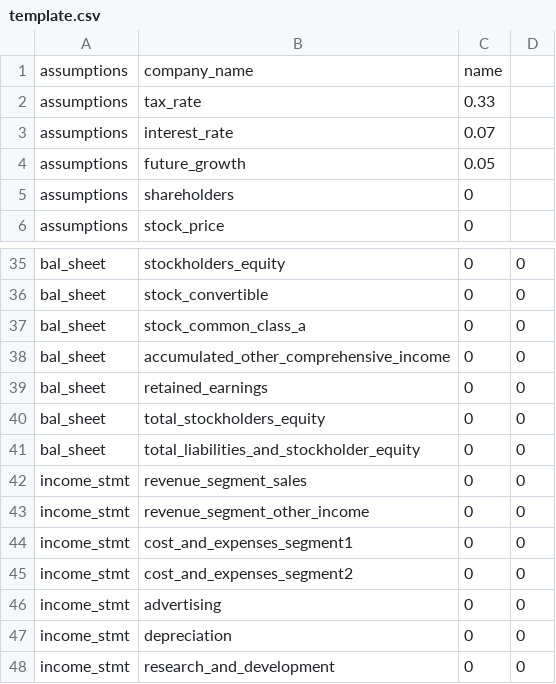
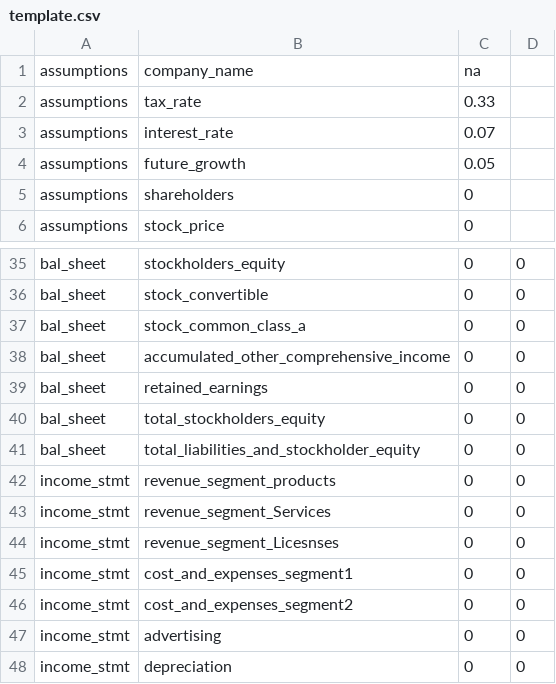
Before and after one commit to penkar/botreport, a CSV file: public/template.csv, drawn as a sheet; only a part is shown, gaps mark what is left out; the shorter side is filled out with more unchanged rows.

```diff
--- a/public/template.csv
+++ b/public/template.csv
@@ -1,2 +1,2 @@
-assumptions,company_name,name,
+assumptions,company_name,na,
 assumptions,tax_rate,0.33,
@@ -41,4 +41,5 @@ bal_sheet,total_stockholders_equity,0,0
 bal_sheet,total_liabilities_and_stockholder_equity,0,0
-income_stmt,revenue_segment_sales,0,0
-income_stmt,revenue_segment_other_income,0,0
+income_stmt,revenue_segment_products,0,0
+income_stmt,revenue_segment_Services,0,0
+income_stmt,revenue_segment_Licesnses,0,0
 income_stmt,cost_and_expenses_segment1,0,0
```
Also changed, not shown: 1 other file.
